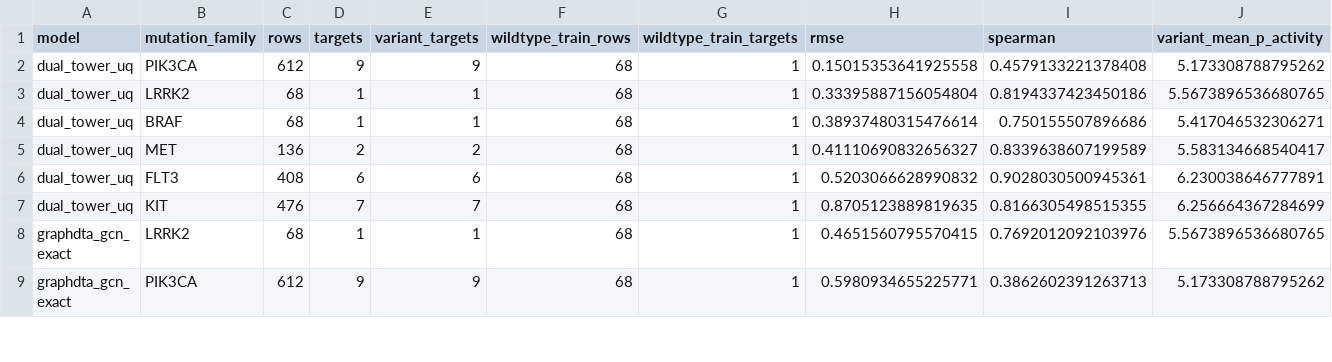
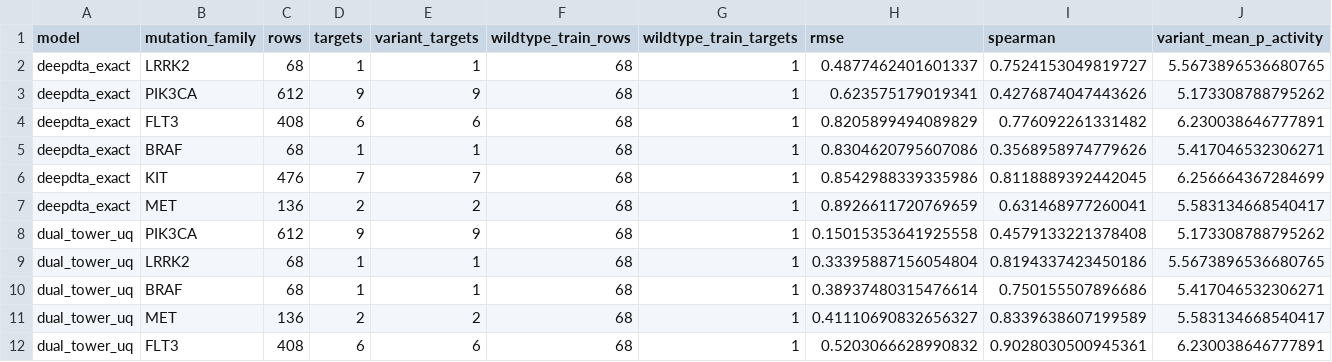
Before and after one commit to JohnCassavetes/bio1, a CSV file: results/benchmark_analysis/mutation_family_analysis.csv, drawn as a sheet; only a part is shown; the shorter side is filled out with more unchanged rows; rows hold the shown columns only; the diff names each change by its address in the sheet, - before the commit and + after, or states it on an @@ line.

```diff
--- a/results/benchmark_analysis/mutation_family_analysis.csv
+++ b/results/benchmark_analysis/mutation_family_analysis.csv
+row 2: deepdta_exact | LRRK2 | 68 | 1 | 1 | 68 | 1 | 0.4877462401601337 | 0.7524153049819727 | 5.5673896536680765
+row 3: deepdta_exact | PIK3CA | 612 | 9 | 9 | 68 | 1 | 0.623575179019341 | 0.4276874047443626 | 5.173308788795262
+row 4: deepdta_exact | FLT3 | 408 | 6 | 6 | 68 | 1 | 0.8205899494089829 | 0.776092261331482 | 6.230038646777891
+row 5: deepdta_exact | BRAF | 68 | 1 | 1 | 68 | 1 | 0.8304620795607086 | 0.3568958974779626 | 5.417046532306271
+row 6: deepdta_exact | KIT | 476 | 7 | 7 | 68 | 1 | 0.8542988339335986 | 0.8118889392442045 | 6.256664367284699
+row 7: deepdta_exact | MET | 136 | 2 | 2 | 68 | 1 | 0.8926611720769659 | 0.631468977260041 | 5.583134668540417
```
Also changed, not shown: results/benchmark/summary.csv, results/benchmark_analysis/benchmark_overview.csv, 16 other files.
